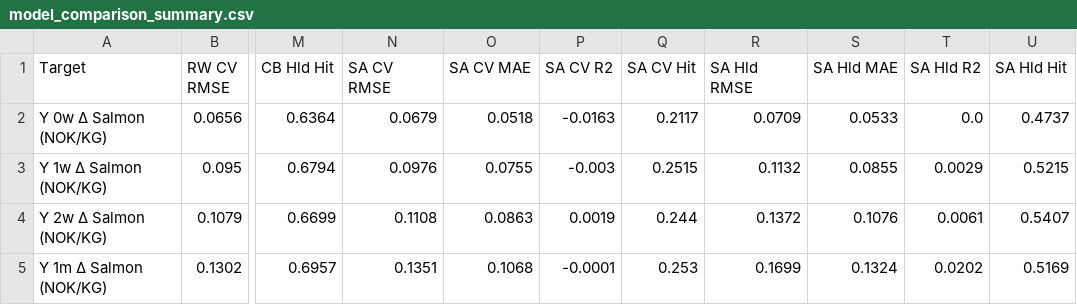
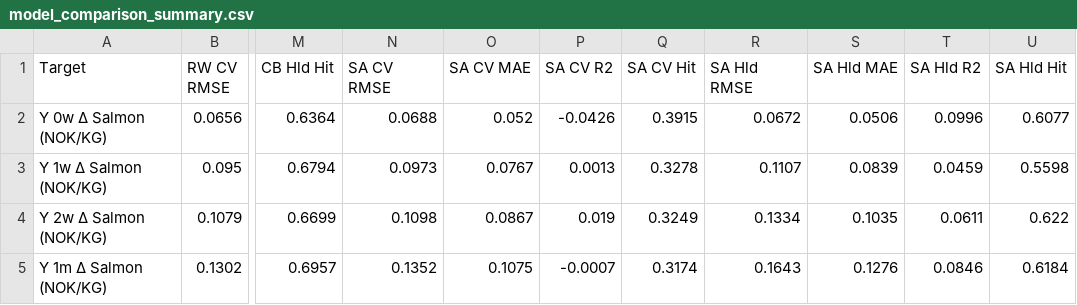
Before and after one commit to S2310053/Laks, a CSV file: Results/model_comparison_summary.csv, drawn as a sheet; only a part is shown, gaps mark what is left out; the diff covers the shown part only; the diff names each change by its address in the sheet, - before the commit and + after, or states it on an @@ line.

```diff
--- a/Results/model_comparison_summary.csv
+++ b/Results/model_comparison_summary.csv
-N2 (SA CV RMSE): 0.0679
+N2 (SA CV RMSE): 0.0688
-O2 (SA CV MAE): 0.0518
+O2 (SA CV MAE): 0.052
-P2 (SA CV R2): -0.0163
+P2 (SA CV R2): -0.0426
-Q2 (SA CV Hit): 0.2117
+Q2 (SA CV Hit): 0.3915
-R2 (SA Hld RMSE): 0.0709
+R2 (SA Hld RMSE): 0.0672
-S2 (SA Hld MAE): 0.0533
+S2 (SA Hld MAE): 0.0506
-T2 (SA Hld R2): 0.0
+T2 (SA Hld R2): 0.0996
-U2 (SA Hld Hit): 0.4737
+U2 (SA Hld Hit): 0.6077
-N3 (SA CV RMSE): 0.0976
+N3 (SA CV RMSE): 0.0973
-O3 (SA CV MAE): 0.0755
+O3 (SA CV MAE): 0.0767
-P3 (SA CV R2): -0.003
+P3 (SA CV R2): 0.0013
-Q3 (SA CV Hit): 0.2515
+Q3 (SA CV Hit): 0.3278
-R3 (SA Hld RMSE): 0.1132
+R3 (SA Hld RMSE): 0.1107
-S3 (SA Hld MAE): 0.0855
+S3 (SA Hld MAE): 0.0839
-T3 (SA Hld R2): 0.0029
+T3 (SA Hld R2): 0.0459
-U3 (SA Hld Hit): 0.5215
+U3 (SA Hld Hit): 0.5598
-N4 (SA CV RMSE): 0.1108
+N4 (SA CV RMSE): 0.1098
-O4 (SA CV MAE): 0.0863
+O4 (SA CV MAE): 0.0867
-P4 (SA CV R2): 0.0019
+P4 (SA CV R2): 0.019
-Q4 (SA CV Hit): 0.244
+Q4 (SA CV Hit): 0.3249
-R4 (SA Hld RMSE): 0.1372
+R4 (SA Hld RMSE): 0.1334
-S4 (SA Hld MAE): 0.1076
+S4 (SA Hld MAE): 0.1035
-T4 (SA Hld R2): 0.0061
+T4 (SA Hld R2): 0.0611
-U4 (SA Hld Hit): 0.5407
+U4 (SA Hld Hit): 0.622
-N5 (SA CV RMSE): 0.1351
+N5 (SA CV RMSE): 0.1352
-O5 (SA CV MAE): 0.1068
+O5 (SA CV MAE): 0.1075
-P5 (SA CV R2): -0.0001
+P5 (SA CV R2): -0.0007
-Q5 (SA CV Hit): 0.253
+Q5 (SA CV Hit): 0.3174
-R5 (SA Hld RMSE): 0.1699
+R5 (SA Hld RMSE): 0.1643
-S5 (SA Hld MAE): 0.1324
+S5 (SA Hld MAE): 0.1276
-T5 (SA Hld R2): 0.0202
+T5 (SA Hld R2): 0.0846
-U5 (SA Hld Hit): 0.5169
+U5 (SA Hld Hit): 0.6184
```
Also changed, not shown: 24 edited cells elsewhere in this file, 9 other files.
